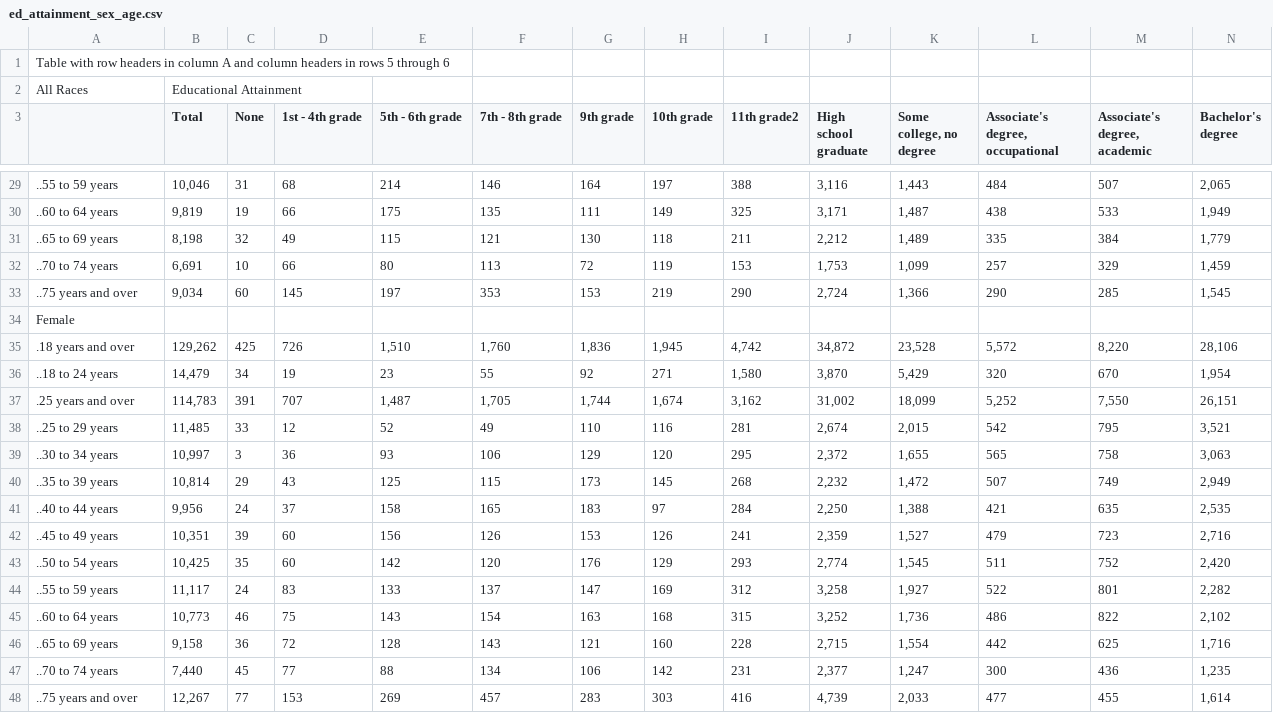
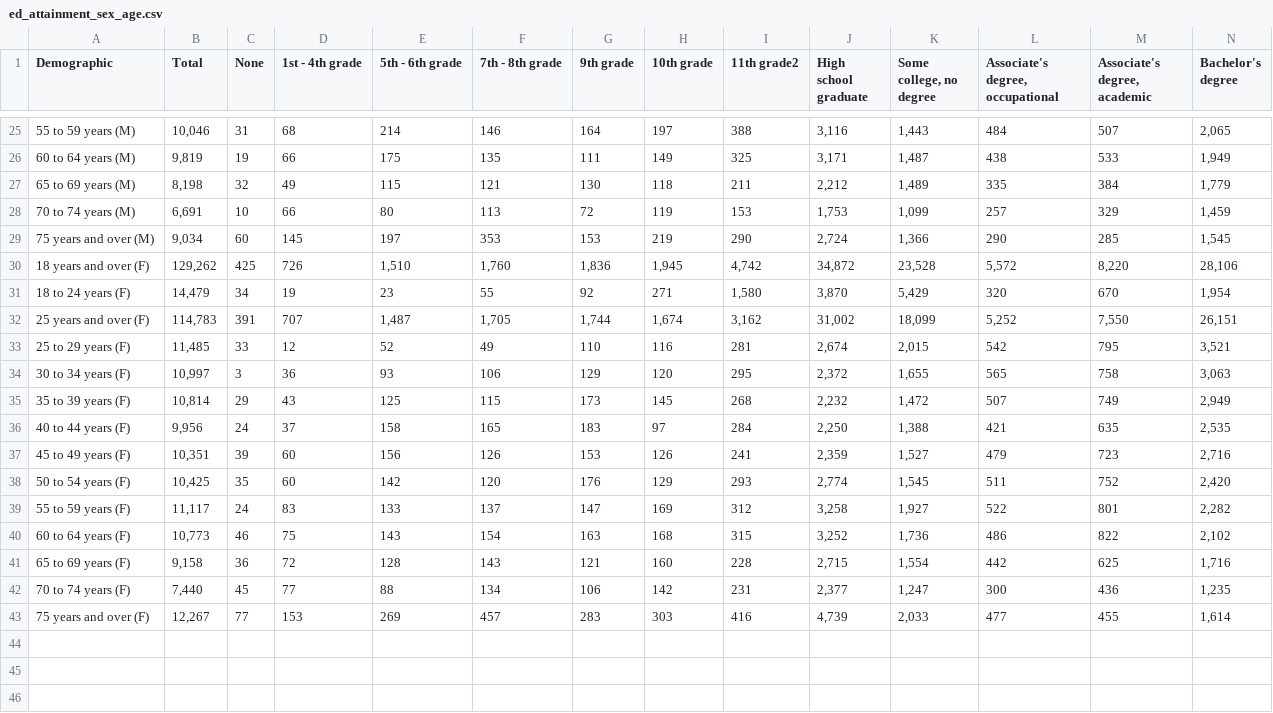
Before and after one commit to scast26/cse412finalproject, a CSV file: data/ed_attainment_sex_age.csv, drawn as a sheet; only a part is shown, gaps mark what is left out; removed rows and columns are numbered as before the commit, all else as after; rows hold the shown columns only; the diff covers the shown part only; the diff names each change by its address in the sheet, - before the commit and + after, or states it on an @@ line.

```diff
--- a/data/ed_attainment_sex_age.csv
+++ b/data/ed_attainment_sex_age.csv
-row 1: Table with row headers in column A and column headers in rows 5 through 6
-row 2: All Races | Educational Attainment
-A1: (empty)
+A1: Demographic
-A25 (Demographic): ..55 to 59 years
+A25 (Demographic): 55 to 59 years (M)
-A26 (Demographic): ..60 to 64 years
+A26 (Demographic): 60 to 64 years (M)
-A27 (Demographic): ..65 to 69 years
+A27 (Demographic): 65 to 69 years (M)
-A28 (Demographic): ..70 to 74 years
+A28 (Demographic): 70 to 74 years (M)
-A29 (Demographic): ..75 years and over
+A29 (Demographic): 75 years and over (M)
-row 34: Female
-A30 (Demographic): .18 years and over
+A30 (Demographic): 18 years and over (F)
-A31 (Demographic): ..18 to 24 years
+A31 (Demographic): 18 to 24 years (F)
-A32 (Demographic): .25 years and over
+A32 (Demographic): 25 years and over (F)
-A33 (Demographic): ..25 to 29 years
+A33 (Demographic): 25 to 29 years (F)
-A34 (Demographic): ..30 to 34 years
+A34 (Demographic): 30 to 34 years (F)
-A35 (Demographic): ..35 to 39 years
+A35 (Demographic): 35 to 39 years (F)
-A36 (Demographic): ..40 to 44 years
+A36 (Demographic): 40 to 44 years (F)
-A37 (Demographic): ..45 to 49 years
+A37 (Demographic): 45 to 49 years (F)
-A38 (Demographic): ..50 to 54 years
+A38 (Demographic): 50 to 54 years (F)
-A39 (Demographic): ..55 to 59 years
+A39 (Demographic): 55 to 59 years (F)
-A40 (Demographic): ..60 to 64 years
+A40 (Demographic): 60 to 64 years (F)
-A41 (Demographic): ..65 to 69 years
+A41 (Demographic): 65 to 69 years (F)
-A42 (Demographic): ..70 to 74 years
+A42 (Demographic): 70 to 74 years (F)
-A43 (Demographic): ..75 years and over
+A43 (Demographic): 75 years and over (F)
```
Also changed, not shown: 2 removed rows and 23 edited cells elsewhere in this file, data/ed_attainment_selected_chars.csv, data/ed_attainment_sex_age_race.csv, 5 other files.
